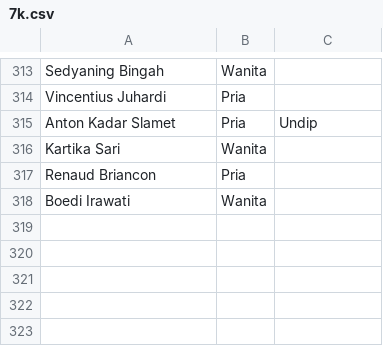
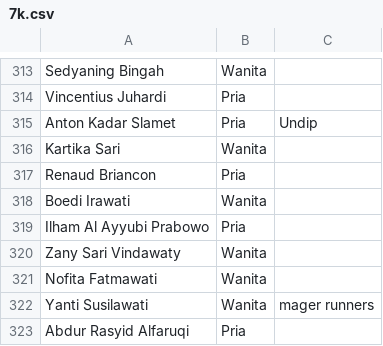
Before and after one commit to smgmountainrace/listpeserta, a CSV file: 7k.csv, drawn as a sheet; only a part is shown, gaps mark what is left out.

Commit message:
7k.csv

```diff
--- a/7k.csv
+++ b/7k.csv
@@ -318 +318,6 @@ Renaud Briancon,Pria,
 Boedi Irawati,Wanita,
+Ilham Al Ayyubi Prabowo,Pria,
+Zany Sari  Vindawaty,Wanita,
+Nofita Fatmawati,Wanita,
+Yanti Susilawati,Wanita,mager runners
+Abdur Rasyid Alfaruqi,Pria,
```
